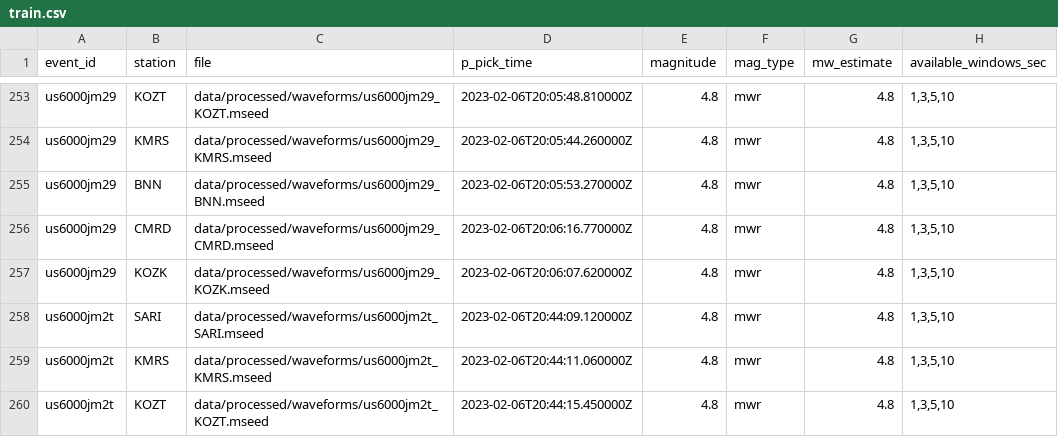
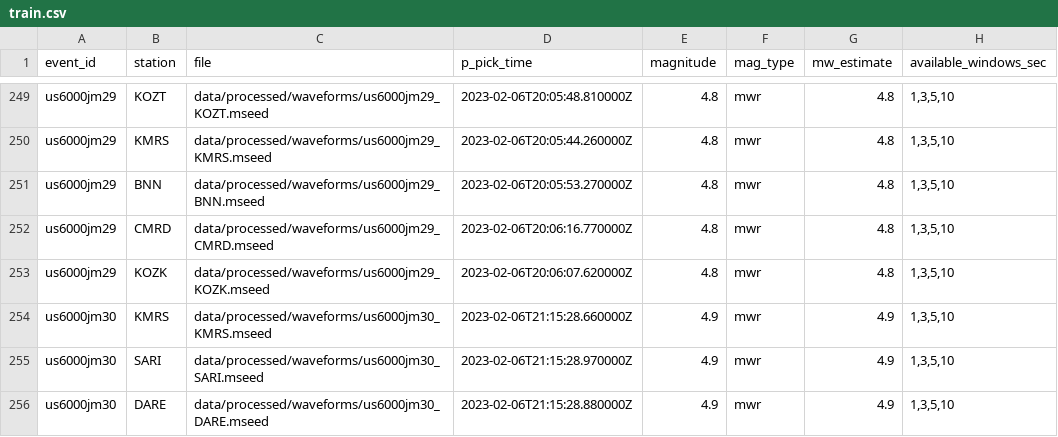
Before and after one commit to Ayberkrk/turkiye-deprem-verisi, a CSV file: benchmarks/early_warning/train.csv, drawn as a sheet; only a part is shown, gaps mark what is left out; the shorter side is filled out with more unchanged rows; the diff covers the shown part only; the diff names each change by its address in the sheet, - before the commit and + after, or states it on an @@ line.

Commit message:
Benchmark bölmelerinde pencere örtüşmesinden kaynaklı sızıntıyı kapat
Her kayıt 210 sn'lik sabit bir pencere; artçı dizilerinde art arda gelen
olayların kayıtları aynı örnekleri paylaşıyor. Yalnızca event_id'ye göre
bölmek bu durumda sızıntıyı önlemiyordu: ground_motion test setindeki
349 kaydın 38'inin penceresi train/val'deki bir kayıtla örtüşüyordu.

- scripts/windows.py: origin zamanları 210 sn içinde zincirlenen olaylar
  aynı window_group'u alıyor; bölme bu anahtarın hash'ine göre. Tek
  başına kalan olayların bölmesi değişmedi.
- Penceresinde en az kendisi kadar büyük başka bir deprem bulunan
  kayıtlar (label_ambiguous, 240 kullanılabilir kayıt) ground_motion
  görevinden çıkarıldı; tepe değerin hangi olaya ait olduğu belirsiz.
- Yeni sütunlar: window_group, window_other_max_magnitude,
  label_ambiguous.
- validate_dataset.py/quick_check.py: görev başına sızıntı kontrolü.
- Skorlar yeni bölmelerde yeniden ölçüldü: ground_motion OLS RMSE
  0.418 / R² 0.669, RandomForest 0.398 / 0.699.

```diff
--- a/benchmarks/early_warning/train.csv
+++ b/benchmarks/early_warning/train.csv
-row 258: us6000jm2t | SARI | data/processed/waveforms/us6000jm2t_SARI.mseed | 2023-02-06T20:44:09.120000Z | 4.8 | mwr | 4.8 | 1,3,5,10
-row 259: us6000jm2t | KMRS | data/processed/waveforms/us6000jm2t_KMRS.mseed | 2023-02-06T20:44:11.060000Z | 4.8 | mwr | 4.8 | 1,3,5,10
-row 260: us6000jm2t | KOZT | data/processed/waveforms/us6000jm2t_KOZT.mseed | 2023-02-06T20:44:15.450000Z | 4.8 | mwr | 4.8 | 1,3,5,10
```
Also changed, not shown: 13 removed rows elsewhere in this file, benchmarks/early_warning/test.csv, benchmarks/ground_motion/holdout_by_station/test.csv, 27 other files.
